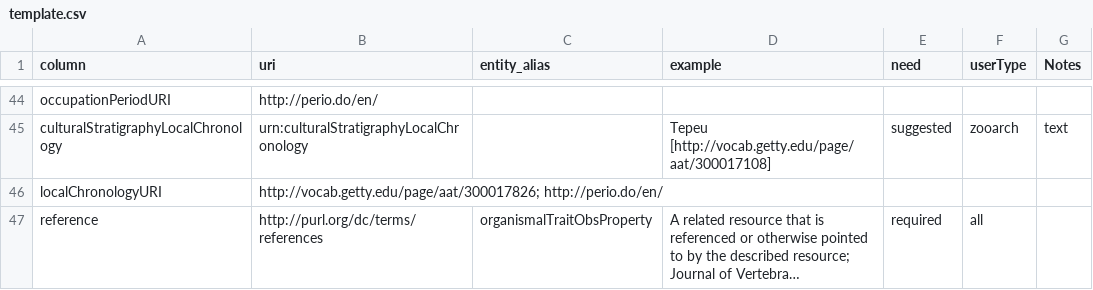
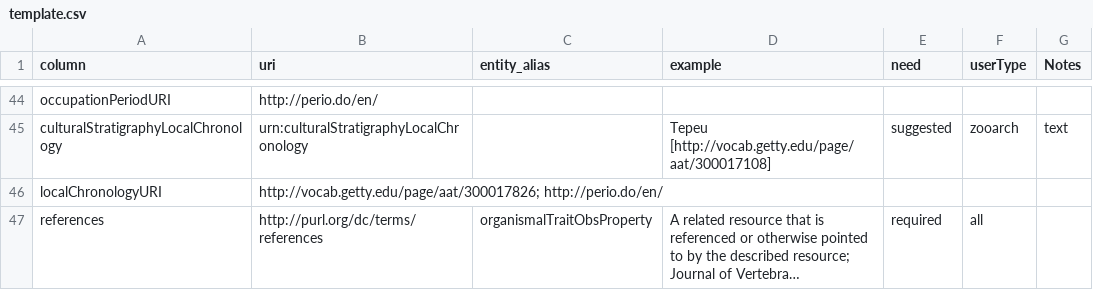
Before and after one commit to futres/template, a CSV file: template.csv, drawn as a sheet; only a part is shown, gaps mark what is left out; long unchanged cells end in …; the diff names each change by its address in the sheet, - before the commit and + after, or states it on an @@ line.

Commit message:
Update template.csv

```diff
--- a/template.csv
+++ b/template.csv
-A47 (column): reference
+A47 (column): references
```
